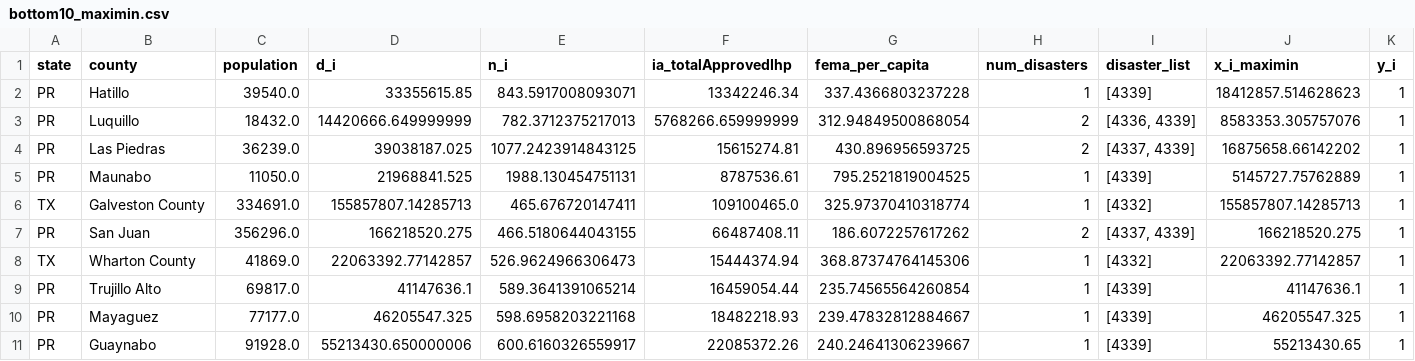
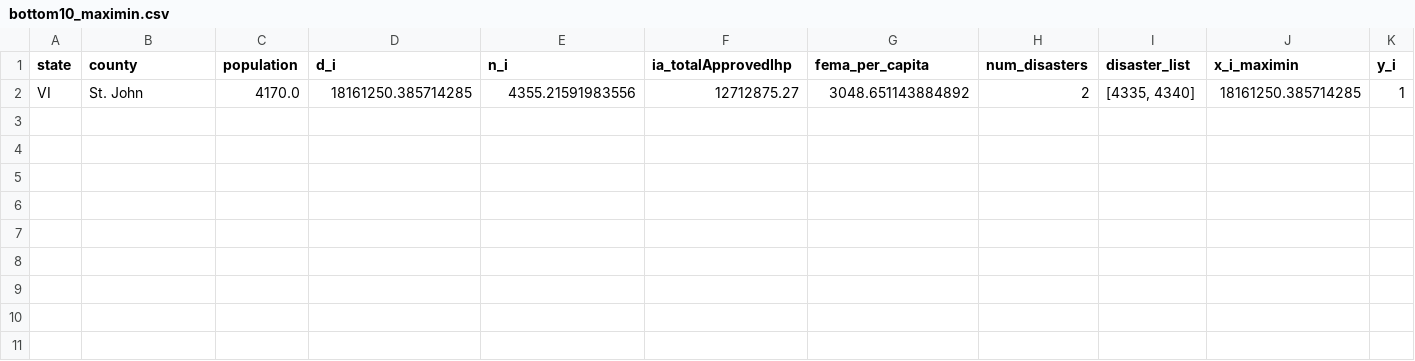
Before and after one commit to Makaylashortino/DisasterAllocation, a CSV file: Results/Maximin/bottom10_maximin.csv, drawn as a sheet; only a part is shown; removed rows and columns are numbered as before the commit, all else as after; rows hold the shown columns only; the diff names each change by its address in the sheet, - before the commit and + after, or states it on an @@ line.

```diff
--- a/Results/Maximin/bottom10_maximin.csv
+++ b/Results/Maximin/bottom10_maximin.csv
-row 2: PR | Hatillo | 39540.0 | 33355615.85 | 843.5917008093071 | 13342246.34 | 337.4366803237228 | 1 | [4339] | 18412857.514628623 | 1
-row 3: PR | Luquillo | 18432.0 | 14420666.649999999 | 782.3712375217013 | 5768266.659999999 | 312.94849500868054 | 2 | [4336, 4339] | 8583353.305757076 | 1
-row 4: PR | Las Piedras | 36239.0 | 39038187.025 | 1077.2423914843125 | 15615274.81 | 430.896956593725 | 2 | [4337, 4339] | 16875658.66142202 | 1
-row 5: PR | Maunabo | 11050.0 | 21968841.525 | 1988.130454751131 | 8787536.61 | 795.2521819004525 | 1 | [4339] | 5145727.75762889 | 1
-row 6: TX | Galveston County | 334691.0 | 155857807.14285713 | 465.676720147411 | 109100465.0 | 325.97370410318774 | 1 | [4332] | 155857807.14285713 | 1
-row 7: PR | San Juan | 356296.0 | 166218520.275 | 466.5180644043155 | 66487408.11 | 186.6072257617262 | 2 | [4337, 4339] | 166218520.275 | 1
-row 8: TX | Wharton County | 41869.0 | 22063392.77142857 | 526.9624966306473 | 15444374.94 | 368.87374764145306 | 1 | [4332] | 22063392.77142857 | 1
-row 9: PR | Trujillo Alto | 69817.0 | 41147636.1 | 589.3641391065214 | 16459054.44 | 235.74565564260854 | 1 | [4339] | 41147636.1 | 1
-row 10: PR | Mayaguez | 77177.0 | 46205547.325 | 598.6958203221168 | 18482218.93 | 239.47832812884667 | 1 | [4339] | 46205547.325 | 1
-row 11: PR | Guaynabo | 91928.0 | 55213430.650000006 | 600.6160326559917 | 22085372.26 | 240.24641306239667 | 1 | [4339] | 55213430.65 | 1
+row 2: VI | St. John | 4170.0 | 18161250.385714285 | 4355.21591983556 | 12712875.27 | 3048.651143884892 | 2 | [4335, 4340] | 18161250.385714285 | 1
```
Also changed, not shown: Results/Maximin/maximin_results.csv, Results/Maximin/maximin_state_summary.csv, 6 other files.
